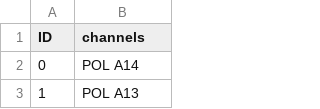
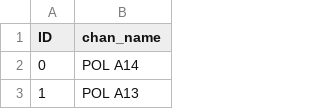
Before and after one commit to danzhewuju/SEEG, a CSV file: data/seizure/channels_info_back/CL_seq.csv (was data/seizure/channels_info/CL_seq.csv), drawn as a sheet; only a part is shown.

```diff
--- a/data/seizure/channels_info/CL_seq.csv
+++ b/data/seizure/channels_info_back/CL_seq.csv
@@ -1,2 +1,2 @@
-ID,channels
+ID,chan_name
 0,POL A14
```
Also changed, not shown: data/seizure/channels_info_back/JDL_seq.csv, data/seizure/channels_info_back/JWJ_seq.csv, 35 other files.
